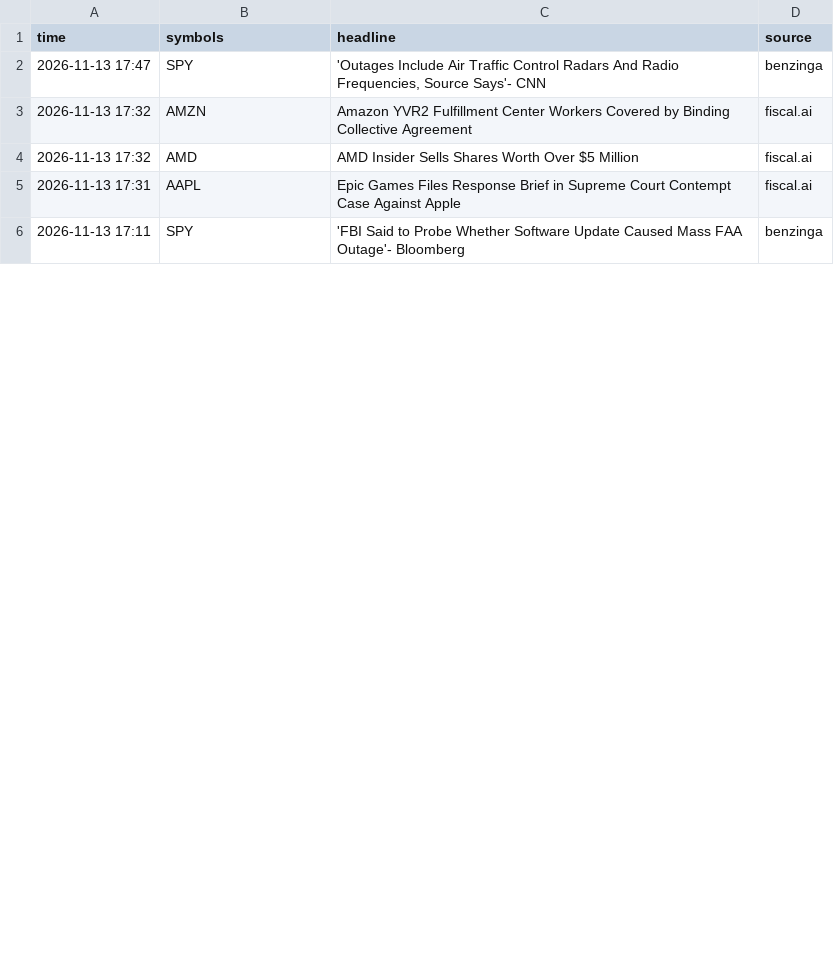
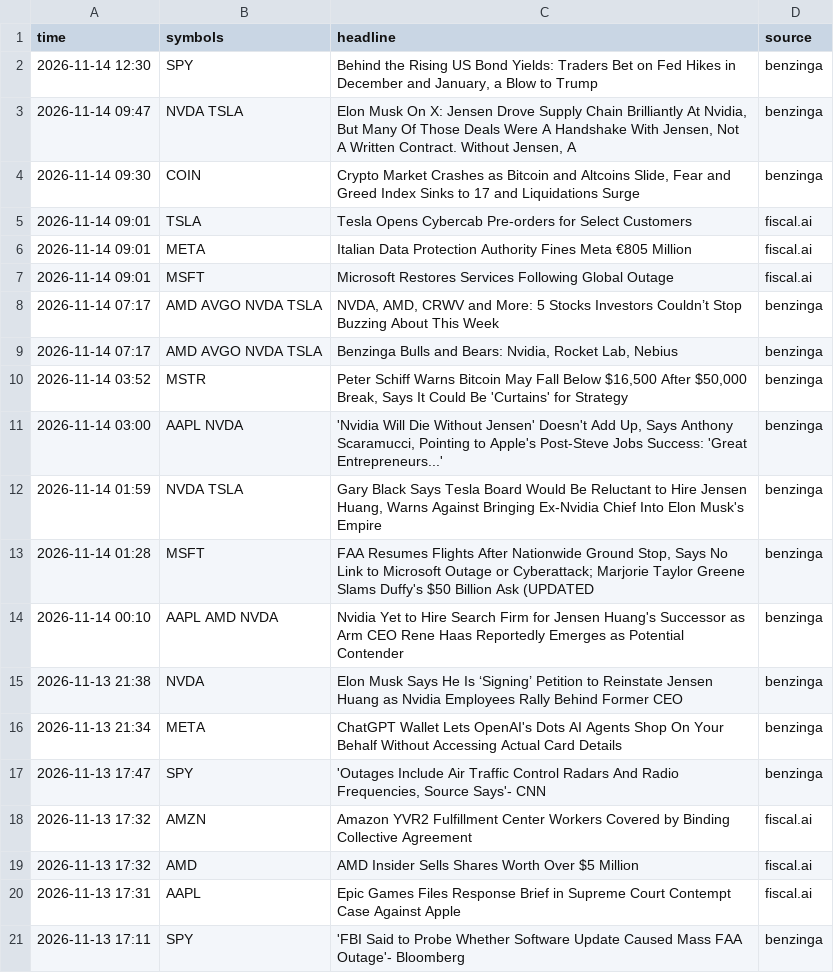
Before and after one commit to jones-benjam/alpaca-options-bot, a CSV file: memory/news.csv, drawn as a sheet; only a part is shown; the diff covers the shown part only.

```diff
--- a/memory/news.csv
+++ b/memory/news.csv
@@ -1,2 +1,17 @@
 time,symbols,headline,source
+2026-11-14 12:30,SPY,"Behind the Rising US Bond Yields: Traders Bet on Fed Hikes in December and January, a Blow to Trump",benzinga
+2026-11-14 09:47,NVDA TSLA,"Elon Musk On X: Jensen Drove Supply Chain Brilliantly At Nvidia, But Many Of Those Deals Were A Handshake With Jensen, Not A Written Contract. Without Jensen, A",benzinga
+2026-11-14 09:30,COIN,"Crypto Market Crashes as Bitcoin and Altcoins Slide, Fear and Greed Index Sinks to 17 and Liquidations Surge",benzinga
+2026-11-14 09:01,TSLA,Tesla Opens Cybercab Pre-orders for Select Customers,fiscal.ai
+2026-11-14 09:01,META,Italian Data Protection Authority Fines Meta €805 Million,fiscal.ai
+2026-11-14 09:01,MSFT,Microsoft Restores Services Following Global Outage,fiscal.ai
+2026-11-14 07:17,AMD AVGO NVDA TSLA,"NVDA, AMD, CRWV and More: 5 Stocks Investors Couldn’t Stop Buzzing About This Week",benzinga
+2026-11-14 07:17,AMD AVGO NVDA TSLA,"Benzinga Bulls and Bears: Nvidia, Rocket Lab, Nebius",benzinga
+2026-11-14 03:52,MSTR,"Peter Schiff Warns Bitcoin May Fall Below $16,500 After $50,000 Break, Says It Could Be 'Curtains' for Strategy",benzinga
+2026-11-14 03:00,AAPL NVDA,"'Nvidia Will Die Without Jensen' Doesn't Add Up, Says Anthony Scaramucci, Pointing to Apple's Post-Steve Jobs Success: 'Great Entrepreneurs...'",benzinga
+2026-11-14 01:59,NVDA TSLA,"Gary Black Says Tesla Board Would Be Reluctant to Hire Jensen Huang, Warns Against Bringing Ex-Nvidia Chief Into Elon Musk's Empire",benzinga
+2026-11-14 01:28,MSFT,"FAA Resumes Flights After Nationwide Ground Stop, Says No Link to Microsoft Outage or Cyberattack; Marjorie Taylor Greene Slams Duffy's $50 Billion Ask (UPDATED",benzinga
+2026-11-14 00:10,AAPL AMD NVDA,Nvidia Yet to Hire Search Firm for Jensen Huang's Successor as Arm CEO Rene Haas Reportedly Emerges as Potential Contender,benzinga
+2026-11-13 21:38,NVDA,Elon Musk Says He Is ‘Signing’ Petition to Reinstate Jensen Huang as Nvidia Employees Rally Behind Former CEO,benzinga
+2026-11-13 21:34,META,ChatGPT Wallet Lets OpenAI's Dots AI Agents Shop On Your Behalf Without Accessing Actual Card Details,benzinga
 2026-11-13 17:47,SPY,"'Outages Include Air Traffic Control Radars And Radio Frequencies, Source Says'- CNN",benzinga
```
Also changed, not shown: 15 removed rows elsewhere in this file, memory/market.csv, 4 other files.
